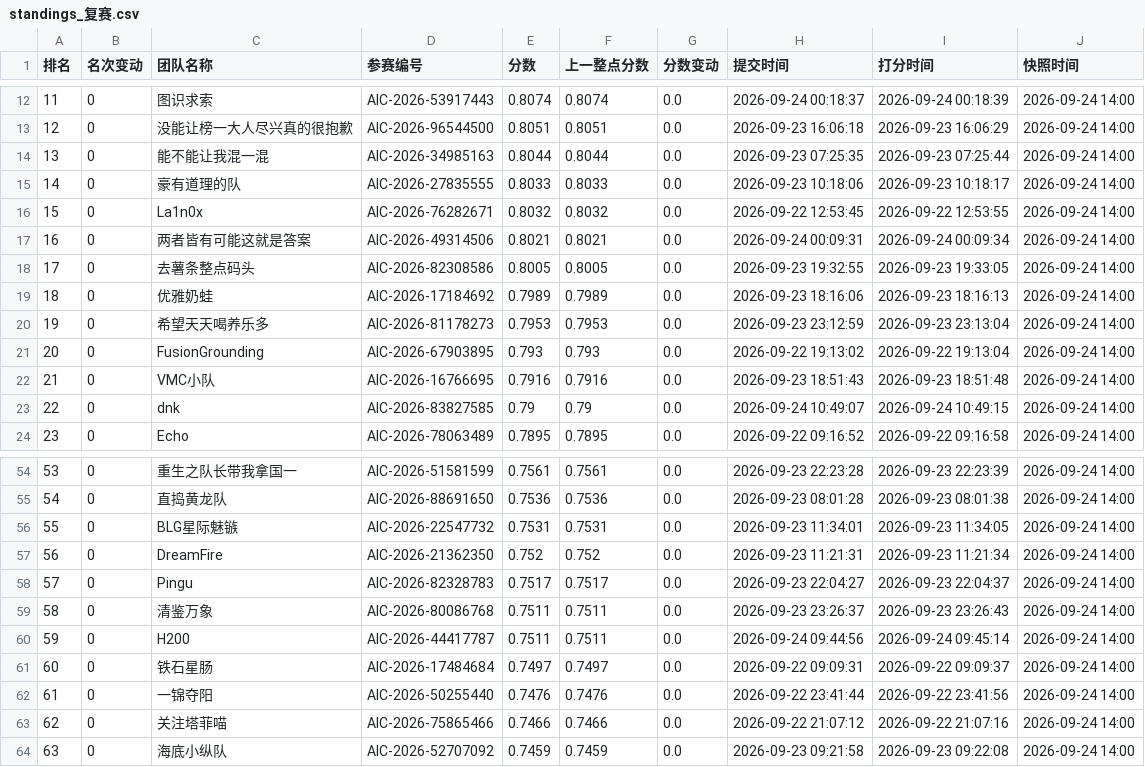
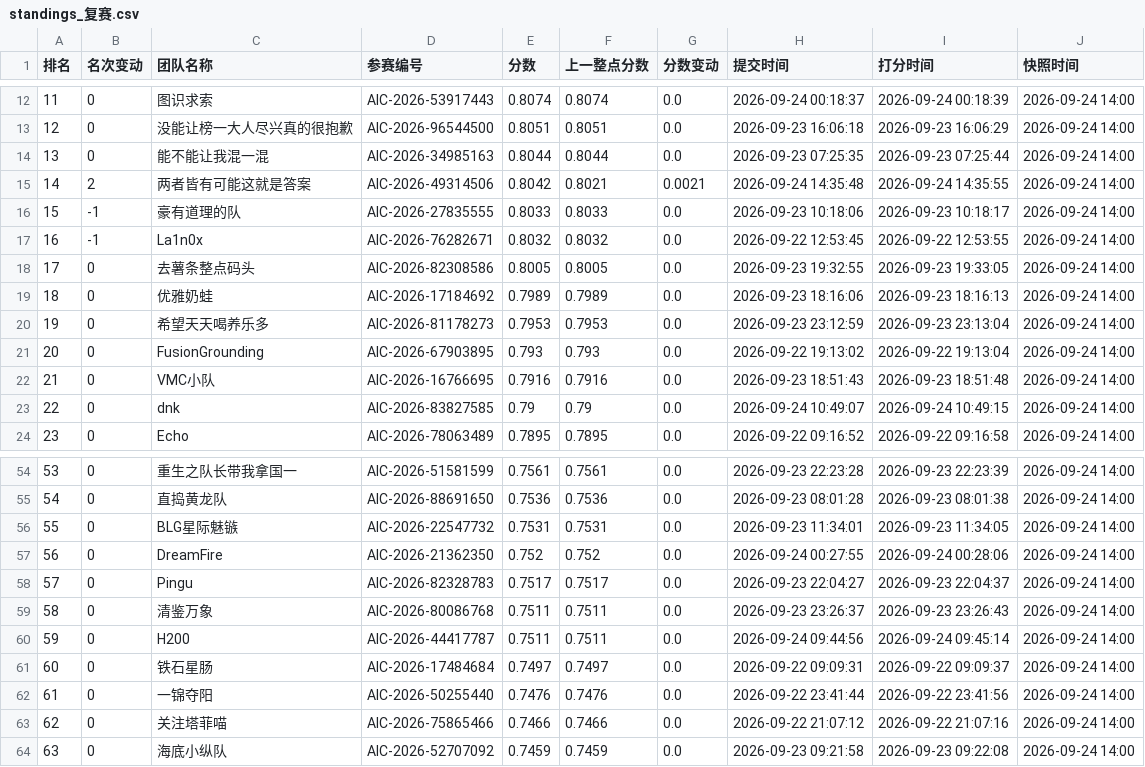
Before and after one commit to KirkG529/aic-rank-report, a CSV file: data/export/standings_复赛.csv, drawn as a sheet; only a part is shown, gaps mark what is left out; removed rows and columns are numbered as before the commit, all else as after; the diff names each change by its address in the sheet, - before the commit and + after, or states it on an @@ line.

```diff
--- a/data/export/standings_复赛.csv
+++ b/data/export/standings_复赛.csv
+row 15: 14 | 2 | 两者皆有可能这就是答案 | AIC-2026-49314506 | 0.8042 | 0.8021 | 0.0021 | 2026-09-24 14:35:48 | 2026-09-24 14:35:55 | 2026-09-24 14:00
@@ column A (排名) renumbered between rows 16 and 17 @@
-B16:B17 (名次变动): 0
+B16:B17 (名次变动): -1
-row 17: 16 | 0 | 两者皆有可能这就是答案 | AIC-2026-49314506 | 0.8021 | 0.8021 | 0.0 | 2026-09-24 00:09:31 | 2026-09-24 00:09:34 | 2026-09-24 14:00
-H57 (提交时间): 2026-09-23 11:21:31
+H57 (提交时间): 2026-09-24 00:27:55
-I57 (打分时间): 2026-09-23 11:21:34
+I57 (打分时间): 2026-09-24 00:28:06
```
Also changed, not shown: data/export/history_复赛.csv, 4 other files.
